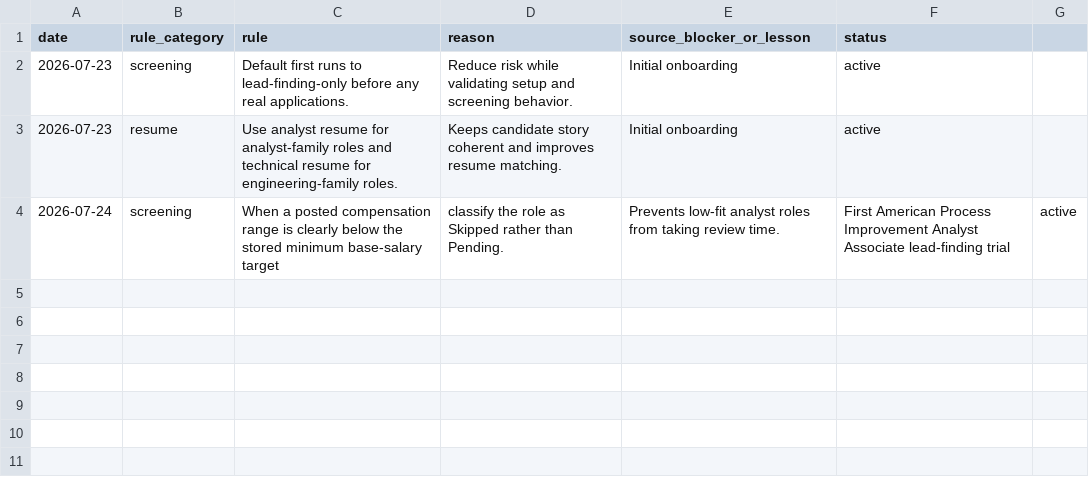
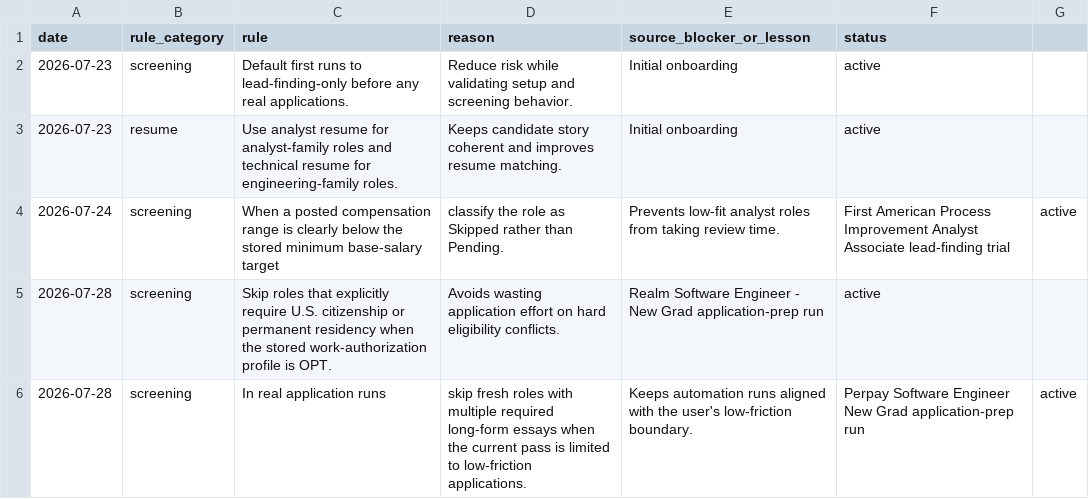
Before and after one commit to yhuan467/applypilot, a CSV file: private_setup/yun-huang/dashboard/automation_rules.csv, drawn as a sheet; the diff names each change by its address in the sheet, - before the commit and + after, or states it on an @@ line.

```diff
--- a/private_setup/yun-huang/dashboard/automation_rules.csv
+++ b/private_setup/yun-huang/dashboard/automation_rules.csv
+row 5: 2026-07-28 | screening | Skip roles that explicitly require U.S. citizenship or permanent residency when the stored work-authorization profile is OPT. | Avoids wasting application effort on hard eligibility conflicts. | Realm Software Engineer - New Grad application-prep run | active
+row 6: 2026-07-28 | screening | In real application runs | skip fresh roles with multiple required long-form essays when the current pass is limited to low-friction applications. | Keeps automation runs aligned with the user's low-friction boundary. | Perpay Software Engineer New Grad application-prep run | active
```
Also changed, not shown: private_setup/yun-huang/dashboard/daily_dashboard.csv, private_setup/yun-huang/dashboard/job_pool.csv, 5 other files.
